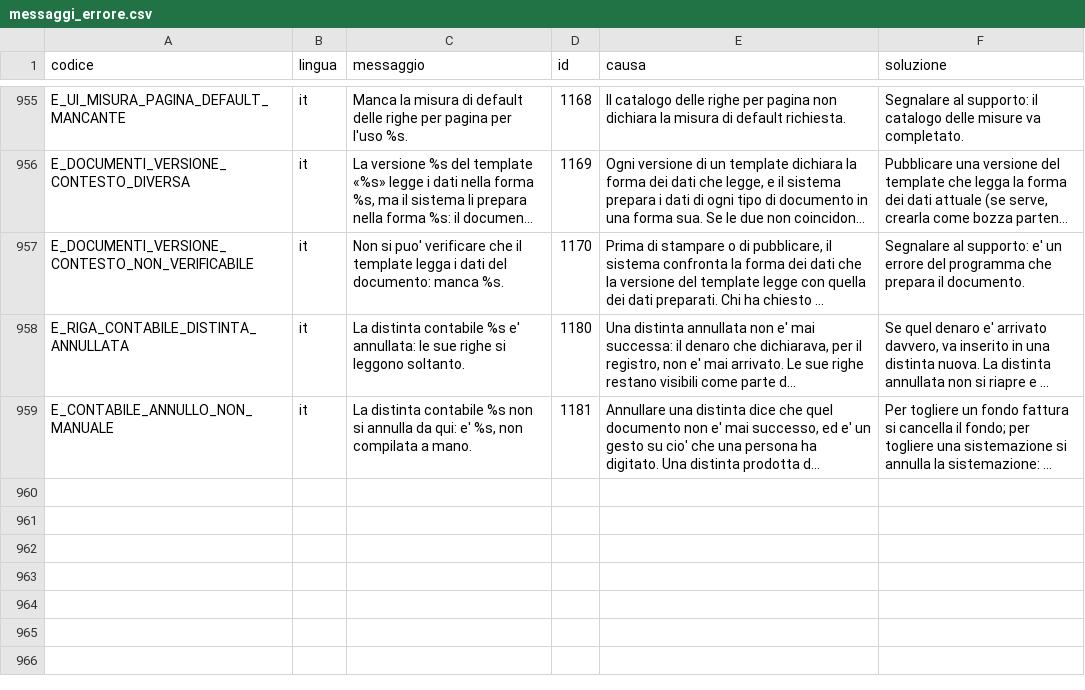
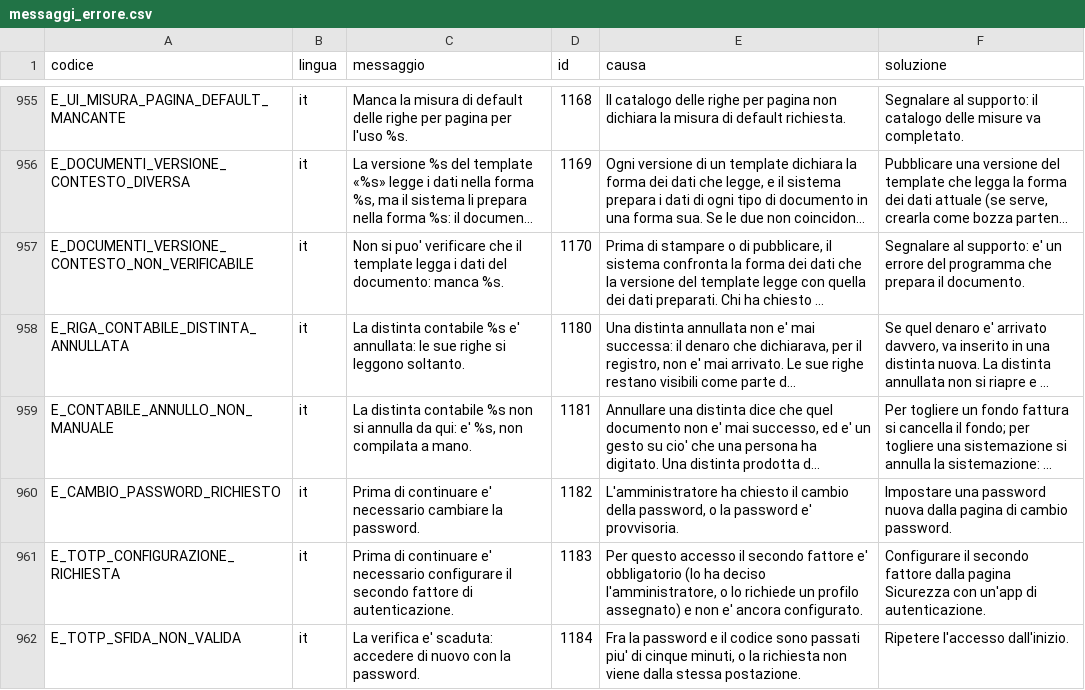
Before and after one commit to Tito-it/ZeroErp, a CSV file: db/changelog/migrations_v2/80_data/sql/config/messaggi_errore.csv, drawn as a sheet; only a part is shown, gaps mark what is left out; long unchanged cells end in …; the diff names each change by its address in the sheet, - before the commit and + after, or states it on an @@ line.

```diff
--- a/db/changelog/migrations_v2/80_data/sql/config/messaggi_errore.csv
+++ b/db/changelog/migrations_v2/80_data/sql/config/messaggi_errore.csv
+row 960: E_CAMBIO_PASSWORD_RICHIESTO | it | Prima di continuare e' necessario cambiare la password. | 1182 | L'amministratore ha chiesto il cambio della password, o la password e' provvisoria. | Impostare una password nuova dalla pagina di cambio password.
+row 961: E_TOTP_CONFIGURAZIONE_RICHIESTA | it | Prima di continuare e' necessario configurare il secondo fattore di autenticazione. | 1183 | Per questo accesso il secondo fattore e' obbligatorio (lo ha deciso l'amministratore, o lo richiede un profilo assegnato) e non e' ancora configurato. | Configurare il secondo fattore dalla pagina Sicurezza con un'app di autenticazione.
+row 962: E_TOTP_SFIDA_NON_VALIDA | it | La verifica e' scaduta: accedere di nuovo con la password. | 1184 | Fra la password e il codice sono passati piu' di cinque minuti, o la richiesta non viene dalla stessa postazione. | Ripetere l'accesso dall'inizio.
```
Also changed, not shown: db/changelog/migrations_v2/80_data/sql/config/codici_errore.csv, 2 other files.
